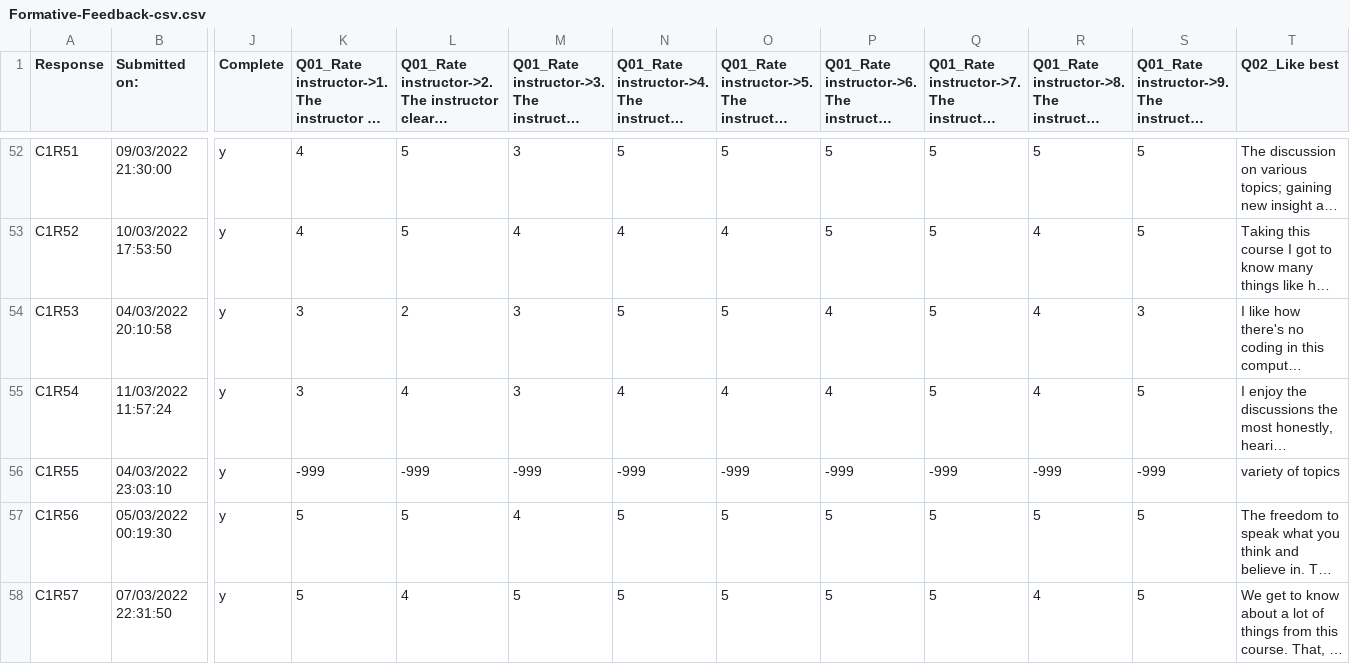
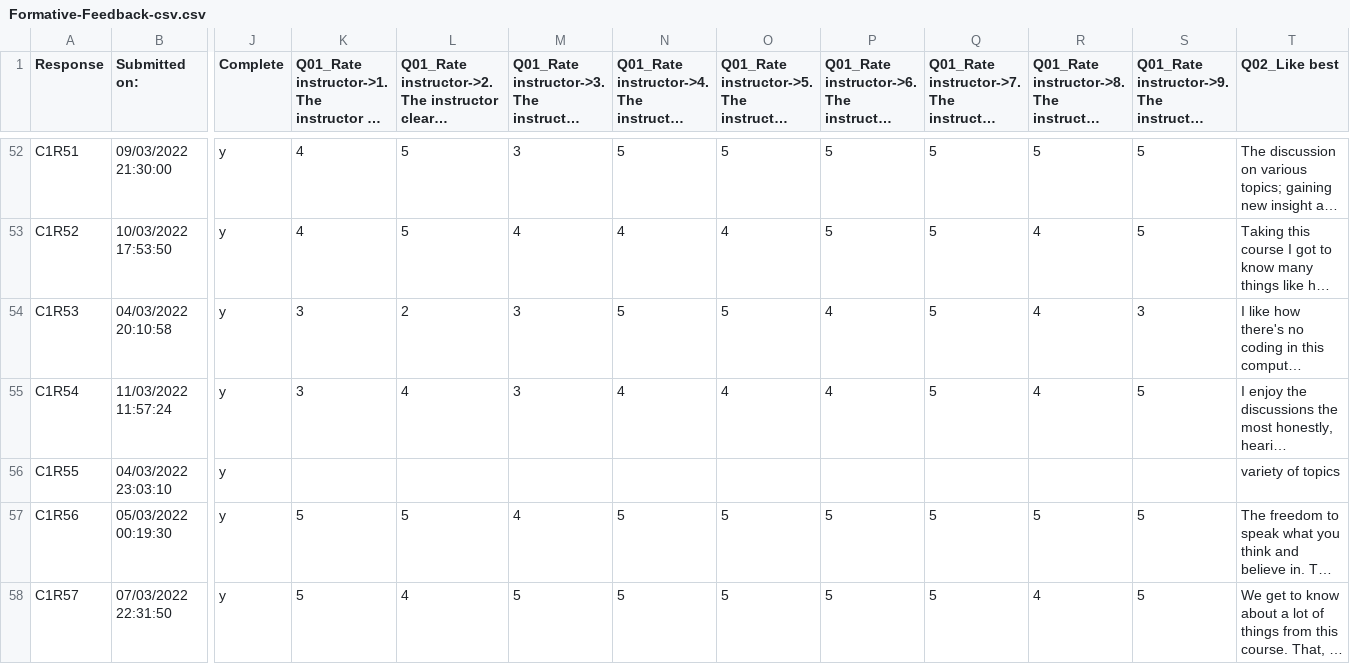
Before and after one commit to Parita-Amin/Parita-Amin.github.io, a CSV file: Formative-Feedback-csv.csv, drawn as a sheet; only a part is shown, gaps mark what is left out; long unchanged cells end in …; the diff names each change by its address in the sheet, - before the commit and + after, or states it on an @@ line.

Commit message:
Update Formative-Feedback-csv.csv

```diff
--- a/Formative-Feedback-csv.csv
+++ b/Formative-Feedback-csv.csv
-K56: -999
+K56: (empty)
-L56: -999
+L56: (empty)
-M56: -999
+M56: (empty)
-N56: -999
+N56: (empty)
-O56: -999
+O56: (empty)
-P56: -999
+P56: (empty)
-Q56: -999
+Q56: (empty)
-R56: -999
+R56: (empty)
-S56: -999
+S56: (empty)
```
